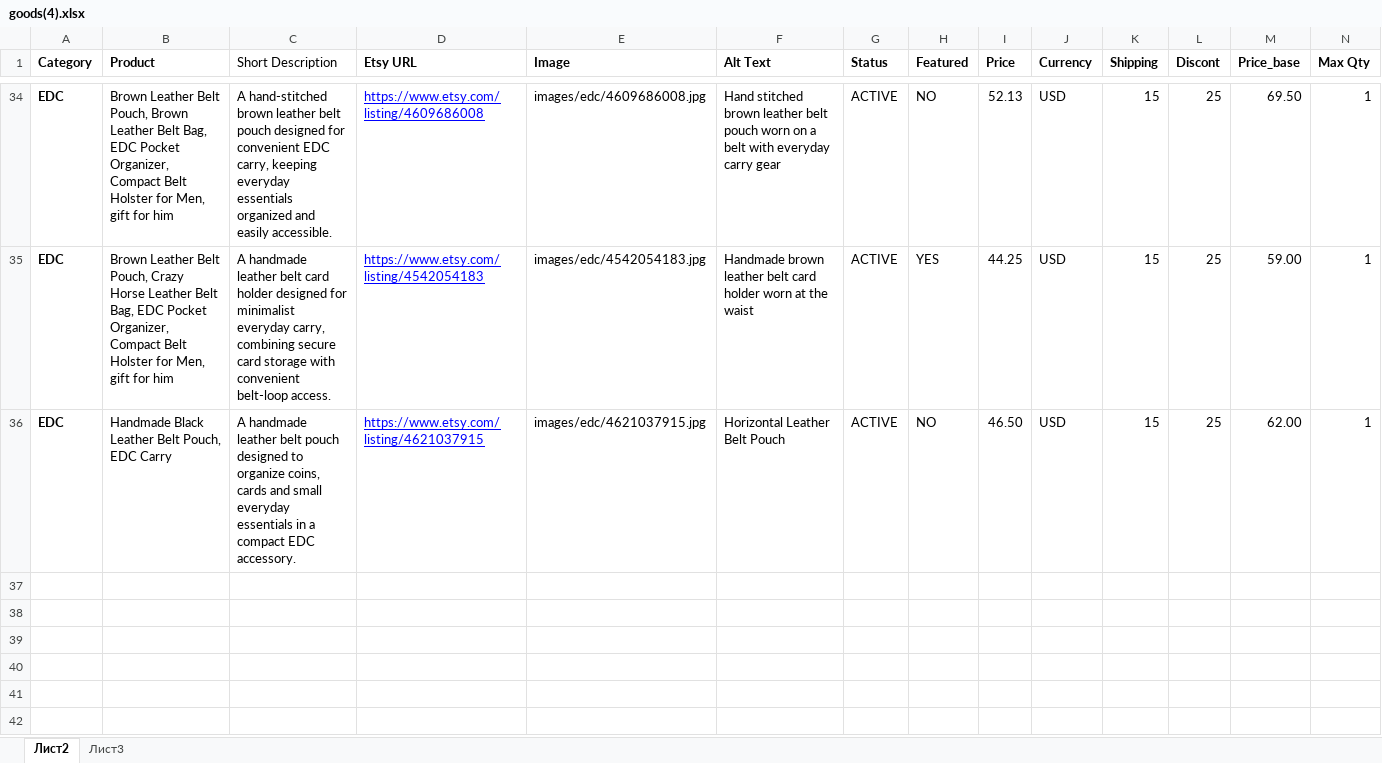
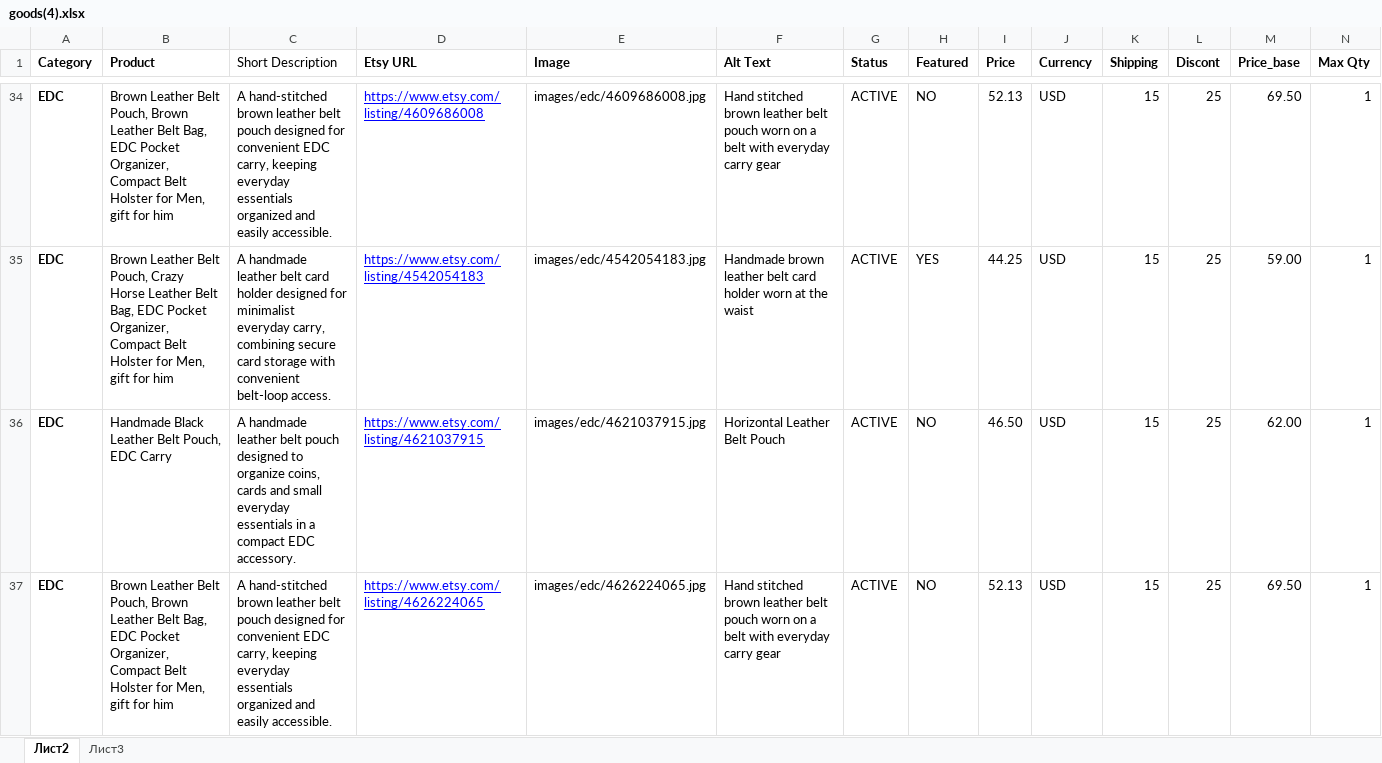
Before and after one commit to Alex-goodvin/leatherbagskingdom, an Excel workbook: goods(4).xlsx, sheet Лист2, drawn as a sheet; only a part is shown, gaps mark what is left out; values as stored, in another font and other column widths than the file's, no borders; rows hold the shown columns only; the diff names each change by its address in the sheet, - before the commit and + after, or states it on an @@ line.

Commit message:
Add one leather belt pouch product pages

```diff
--- a/goods(4).xlsx (sheet Лист2)
+++ b/goods(4).xlsx (sheet Лист2)
+row 37: EDC | Brown Leather Belt Pouch, Brown Leather Belt Bag, EDC Pocket Organizer, Compact Belt Holster for Men, gift for him | A hand-stitched brown leather belt pouch designed for convenient EDC carry, keeping everyday essentials organized and easily accessible. | https://www.etsy.com/listing/4626224065 | images/edc/4626224065.jpg | Hand stitched brown leather belt pouch worn on a belt with everyday carry gear | ACTIVE | NO | 52.13 | USD | 15 | 25 | 69.50 | 1
```
Also changed, not shown: 8 other files.
